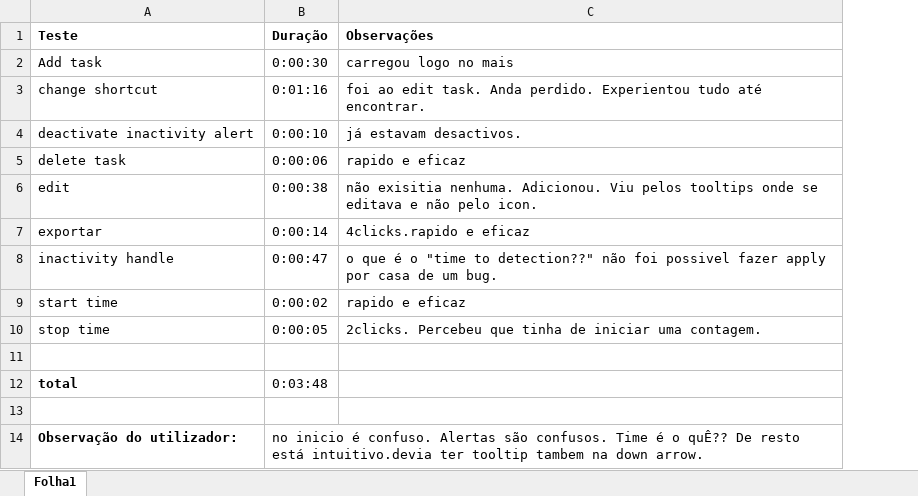
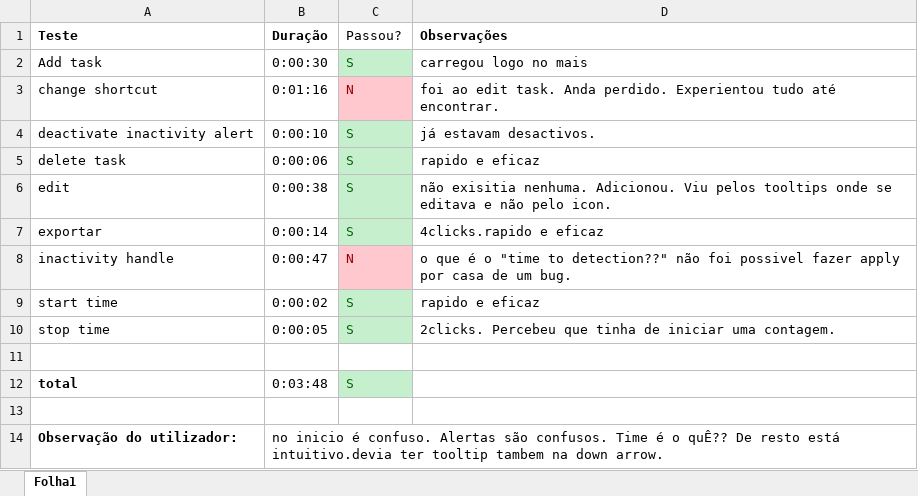
Before and after one commit to jmgirao/projetosoftware1213, an Excel workbook: Docs/Test Results/usability_carlos.xlsx, sheet Folha1, drawn as a sheet; values as stored, in another font and other column widths than the file's, no borders; the diff names each change by its address in the sheet, - before the commit and + after, or states it on an @@ line.

```diff
--- a/Docs/Test Results/usability_carlos.xlsx (sheet Folha1)
+++ b/Docs/Test Results/usability_carlos.xlsx (sheet Folha1)
+column C (Passou?), rows 2-12: S | N | S | S | S | S | N | S | S |  | S
```
Also changed, not shown: Docs/Test Results/usability_kevin.xlsx.
